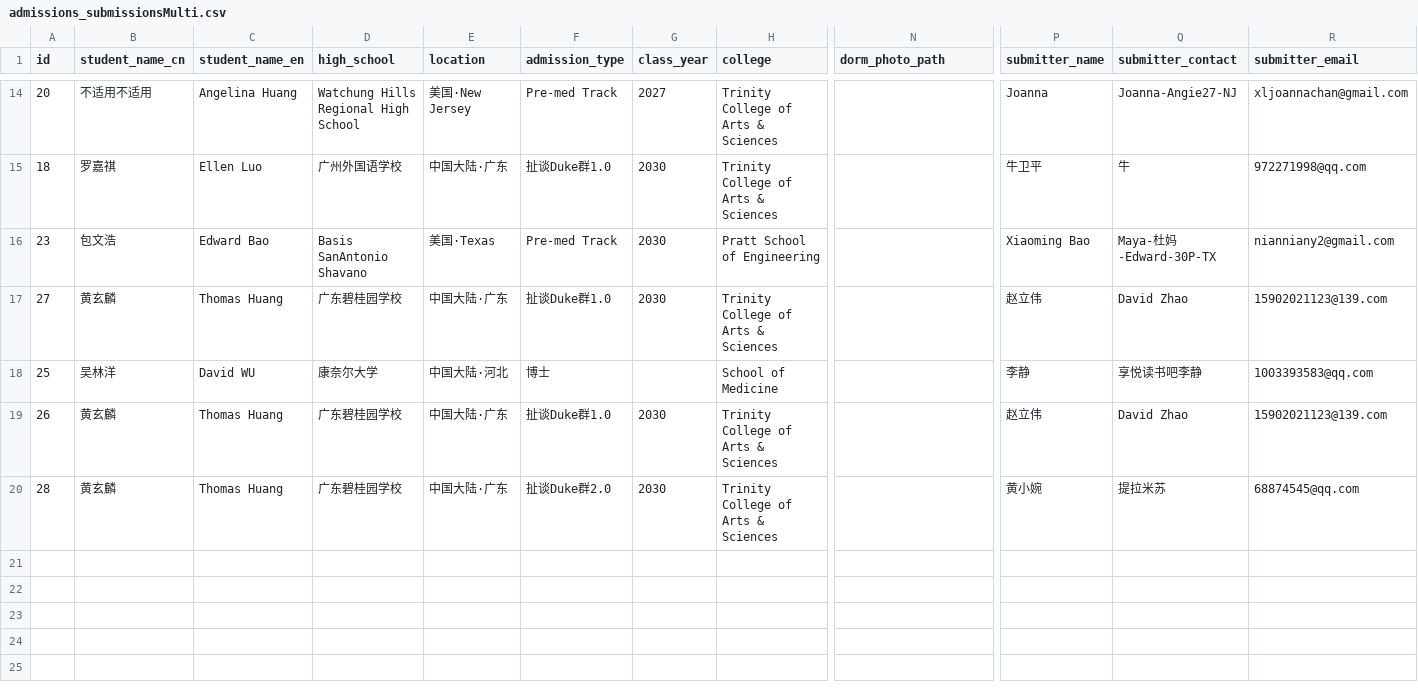
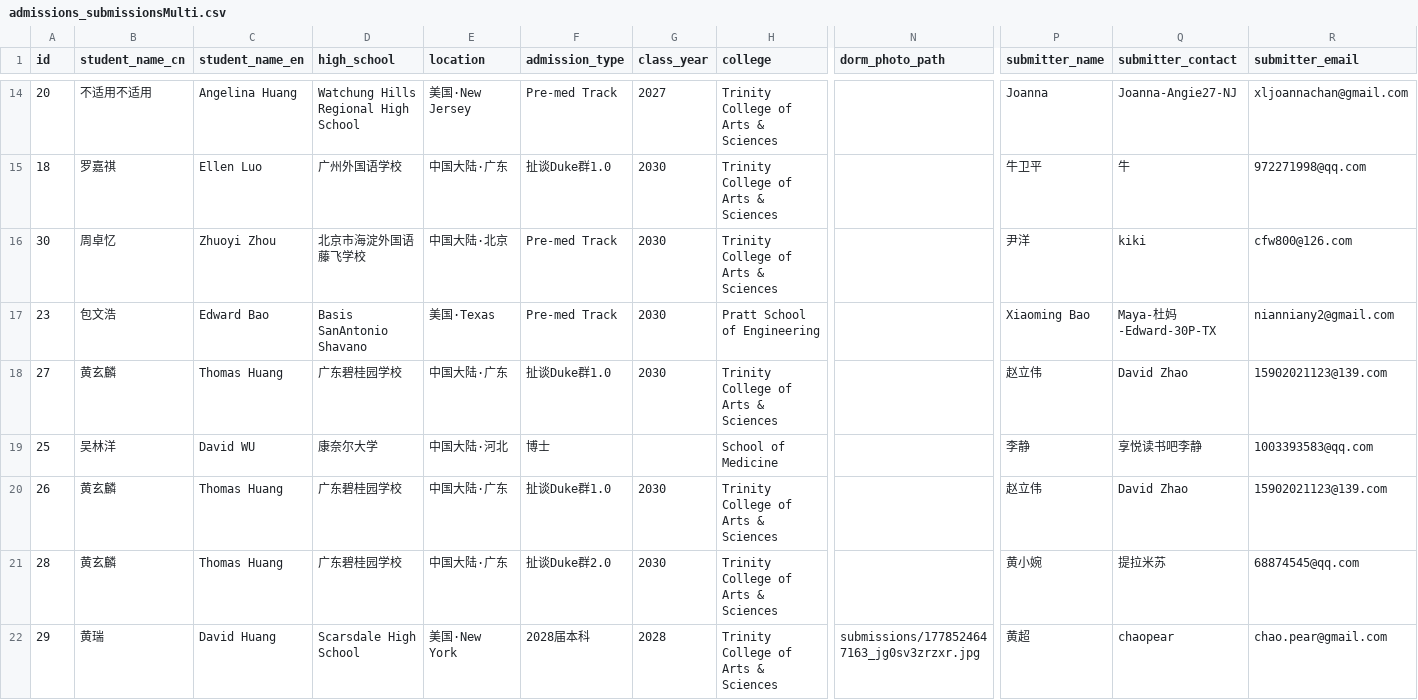
Before and after one commit to parentsduke/parentsduke, a CSV file: backup/latest/admissions_submissionsMulti.csv, drawn as a sheet; only a part is shown, gaps mark what is left out; rows hold the shown columns only; the diff names each change by its address in the sheet, - before the commit and + after, or states it on an @@ line.

```diff
--- a/backup/latest/admissions_submissionsMulti.csv
+++ b/backup/latest/admissions_submissionsMulti.csv
+row 16: 30 | 周卓忆 | Zhuoyi Zhou | 北京市海淀外国语藤飞学校 | 中国大陆·北京 | Pre-med Track | 2030 | Trinity College of Arts & Sciences |  | 尹洋 | kiki | cfw800@126.com
+row 22: 29 | 黄瑞 | David Huang | Scarsdale High School | 美国·New York | 2028届本科 | 2028 | Trinity College of Arts & Sciences | submissions/1778524647163_jg0sv3zrzxr.jpg | 黄超 | chaopear | chao.pear@gmail.com
```
Also changed, not shown: backup/latest/admissions_submissions.csv, backup/latest/pending_uploads.csv, 13 other files.
